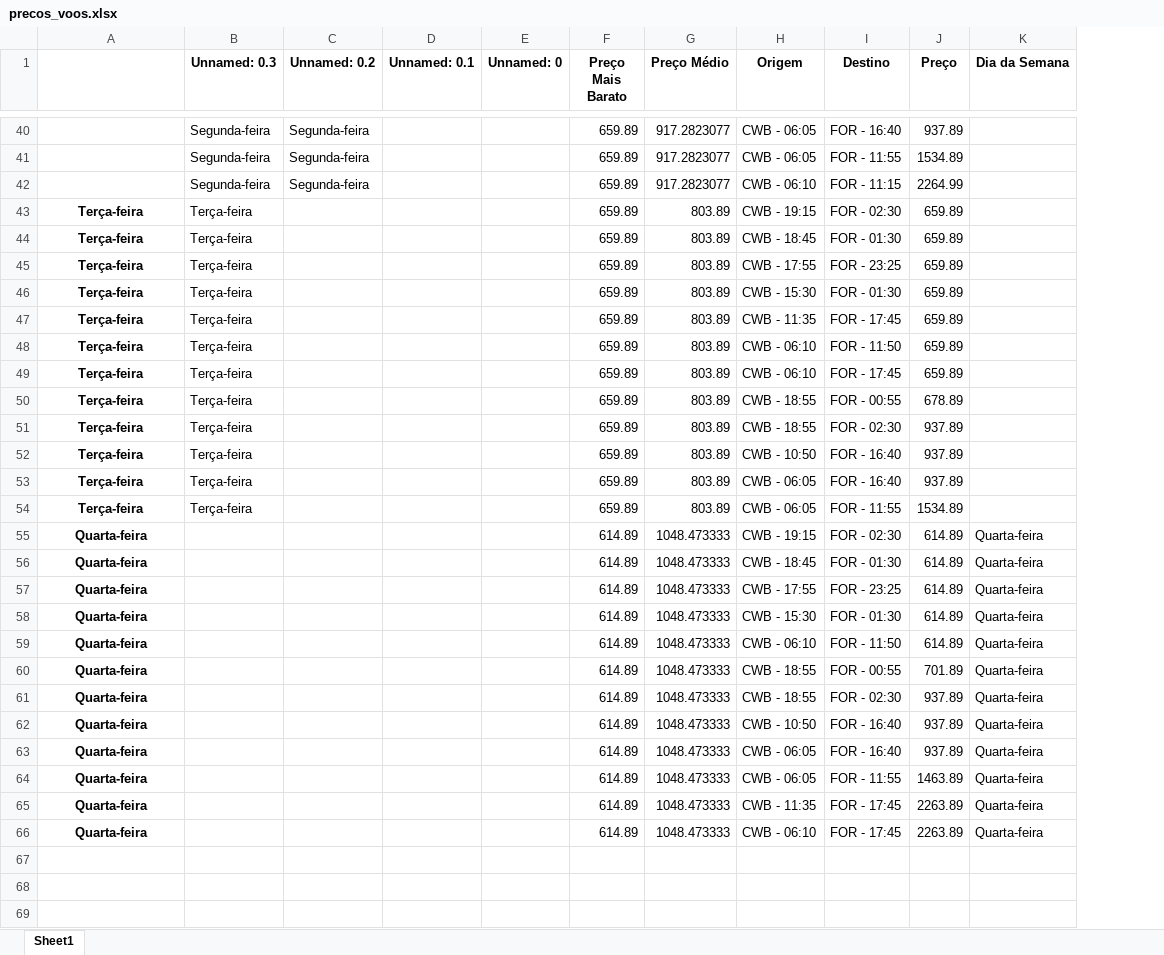
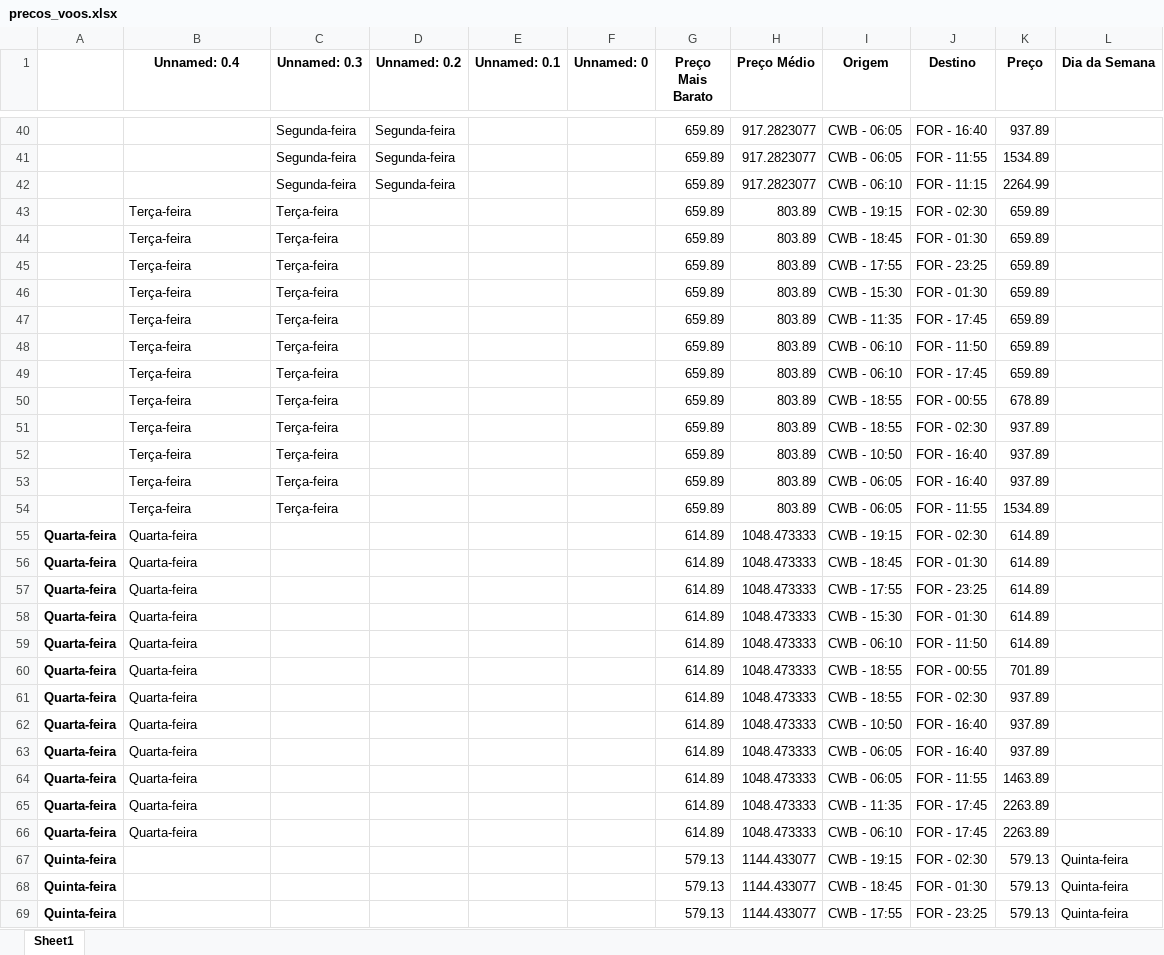
Before and after one commit to Joao-Rocha04/WebScraping_Passagens, an Excel workbook: precos_voos.xlsx, sheet Sheet1, drawn as a sheet; only a part is shown, gaps mark what is left out; values as stored, in another font and other column widths than the file's, no borders; addresses are those after the commit; the diff covers the shown part only; the diff names each change by its address in the sheet, - before the commit and + after, or states it on an @@ line.

Commit message:
dados quinta

```diff
--- a/precos_voos.xlsx (sheet Sheet1)
+++ b/precos_voos.xlsx (sheet Sheet1)
+column A, rows 55-66: all Quarta-feira
-B1: (empty)
+B1: Unnamed: 0.4
@@ B43:B66 bold: on → off, alignment: center → left @@
-L55:L66 (Dia da Semana): Quarta-feira
+L55:L66 (Dia da Semana): (empty)
+row 67: Quinta-feira |  |  |  |  |  | 579.13 | 1144.433077 | CWB - 19:15 | FOR - 02:30 | 579.13 | Quinta-feira
+row 68: Quinta-feira |  |  |  |  |  | 579.13 | 1144.433077 | CWB - 18:45 | FOR - 01:30 | 579.13 | Quinta-feira
+row 69: Quinta-feira |  |  |  |  |  | 579.13 | 1144.433077 | CWB - 17:55 | FOR - 23:25 | 579.13 | Quinta-feira
```
Also changed, not shown: 10 added rows elsewhere in this sheet, 1 other file.
